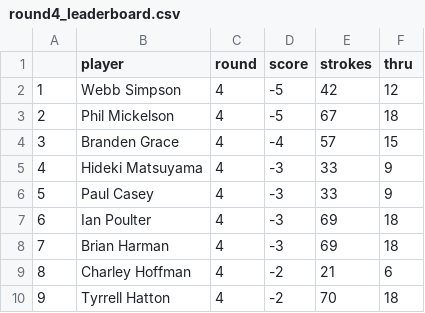
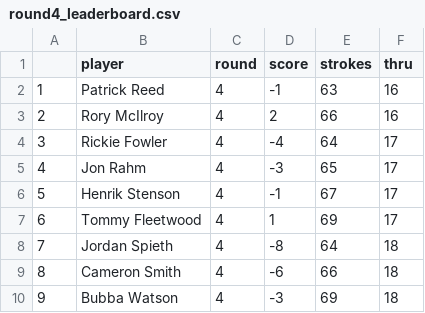
Before and after one commit to shewbaka/masters, a CSV file: round4_leaderboard.csv, drawn as a sheet; only a part is shown; the diff covers the shown part only.

```diff
--- a/round4_leaderboard.csv
+++ b/round4_leaderboard.csv
@@ -1,10 +1,10 @@
 ,player,round,score,strokes,thru
-1,Webb Simpson,4,-5,42,12
-2,Phil Mickelson,4,-5,67,18
-3,Branden Grace,4,-4,57,15
-4,Hideki Matsuyama,4,-3,33,9
-5,Paul Casey,4,-3,33,9
-6,Ian Poulter,4,-3,69,18
-7,Brian Harman,4,-3,69,18
-8,Charley Hoffman,4,-2,21,6
-9,Tyrrell Hatton,4,-2,70,18
+1,Patrick Reed,4,-1,63,16
+2,Rory McIlroy,4,2,66,16
+3,Rickie Fowler,4,-4,64,17
+4,Jon Rahm,4,-3,65,17
+5,Henrik Stenson,4,-1,67,17
+6,Tommy Fleetwood,4,1,69,17
+7,Jordan Spieth,4,-8,64,18
+8,Cameron Smith,4,-6,66,18
+9,Bubba Watson,4,-3,69,18
```
Also changed, not shown: 153 edited cells elsewhere in this file, leaderboard.csv, masters_results.csv, 1 other file.
